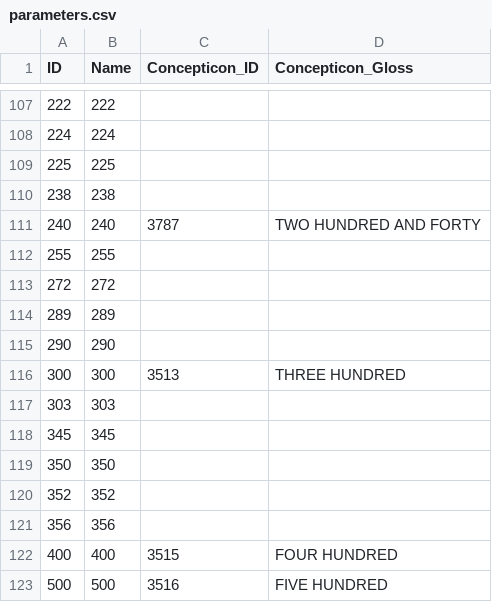
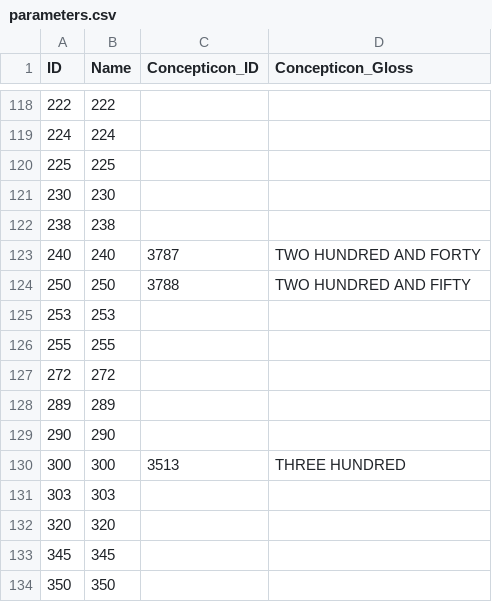
Before and after one commit to numeralbank/barlowpacific, a CSV file: cldf/parameters.csv, drawn as a sheet; only a part is shown, gaps mark what is left out; the shorter side is filled out with more unchanged rows; the diff covers the shown part only.

```diff
--- a/cldf/parameters.csv
+++ b/cldf/parameters.csv
@@ -109,4 +120,7 @@ ID,Name,Concepticon_ID,Concepticon_Gloss
 225,225,,
+230,230,,
 238,238,,
 240,240,3787,TWO HUNDRED AND FORTY
+250,250,3788,TWO HUNDRED AND FIFTY
+253,253,,
 255,255,,
@@ -117,2 +131,3 @@ ID,Name,Concepticon_ID,Concepticon_Gloss
 303,303,,
+320,320,,
 345,345,,
```
Also changed, not shown: 28 added rows and 2 edited cells elsewhere in this file, 9 other files.
